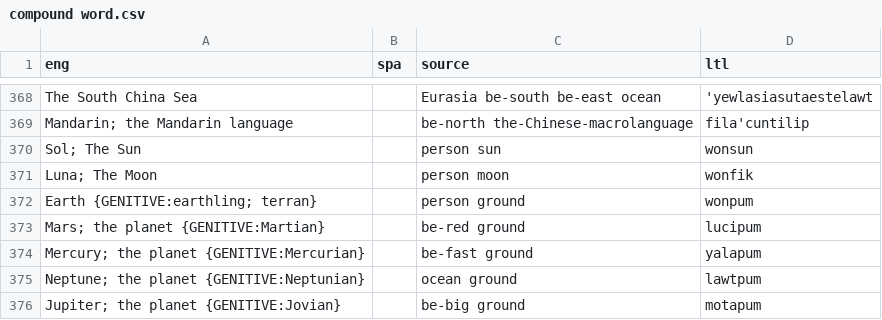
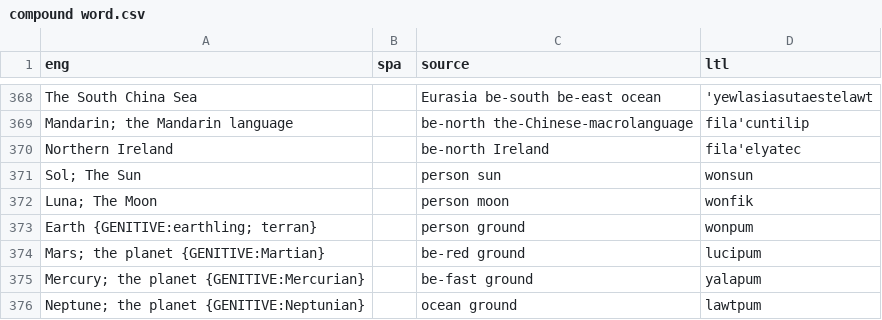
Before and after one commit to jkunimune/Djastiz, a CSV file: src/words/compound word.csv, drawn as a sheet; only a part is shown, gaps mark what is left out; the shorter side is filled out with more unchanged rows; the diff names each change by its address in the sheet, - before the commit and + after, or states it on an @@ line.

```diff
--- a/src/words/compound word.csv
+++ b/src/words/compound word.csv
+row 370: Northern Ireland |  | be-north Ireland | fila'elyatec
```
Also changed, not shown: data/dict_en.csv, src/words/noun.csv, 1 other file.
